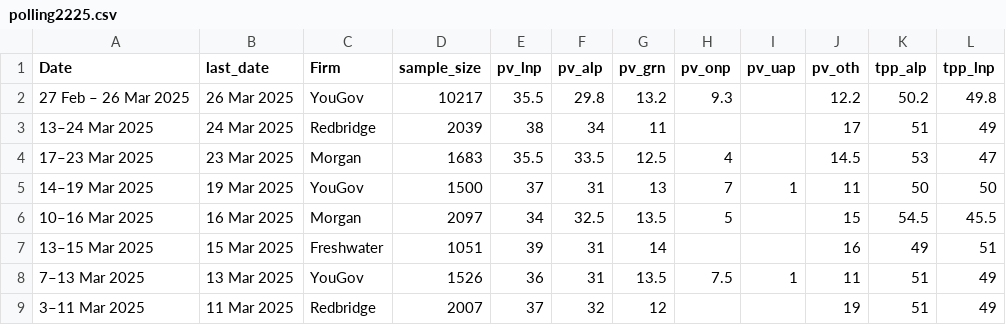
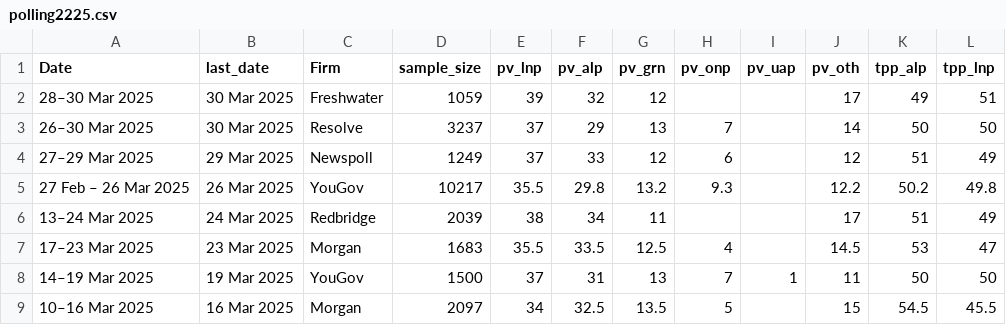
Before and after one commit to metacoretechs/wikipedia-aus-poll-charts, a CSV file: polling2225.csv, drawn as a sheet; only a part is shown; the shorter side is filled out with more unchanged rows.

```diff
--- a/polling2225.csv
+++ b/polling2225.csv
@@ -1,2 +1,5 @@
 Date,last_date,Firm,sample_size,pv_lnp,pv_alp,pv_grn,pv_onp,pv_uap,pv_oth,tpp_alp,tpp_lnp
+28–30 Mar 2025,30 Mar 2025,Freshwater,1059,39,32,12,,,17,49,51
+26–30 Mar 2025,30 Mar 2025,Resolve,3237,37,29,13,7,,14,50,50
+27–29 Mar 2025,29 Mar 2025,Newspoll,1249,37,33,12,6,,12,51,49
 27 Feb – 26 Mar 2025,26 Mar 2025,YouGov,10217,35.5,29.8,13.2,9.3,,12.2,50.2,49.8
```
Also changed, not shown: 2 other files.
